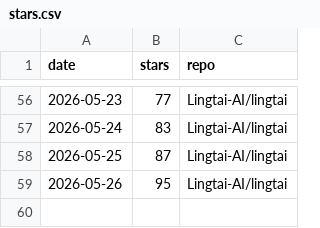
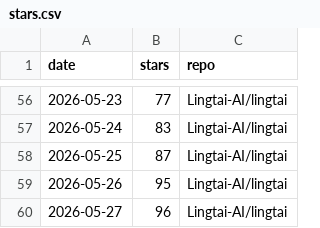
Before and after one commit to TZZheng/lingtai, a CSV file: docs/stars/stars.csv, drawn as a sheet; only a part is shown, gaps mark what is left out.

```diff
--- a/docs/stars/stars.csv
+++ b/docs/stars/stars.csv
@@ -59 +59,2 @@ date,stars,repo
 2026-05-26,95,Lingtai-AI/lingtai
+2026-05-27,96,Lingtai-AI/lingtai
```
Also changed, not shown: 2 other files.
